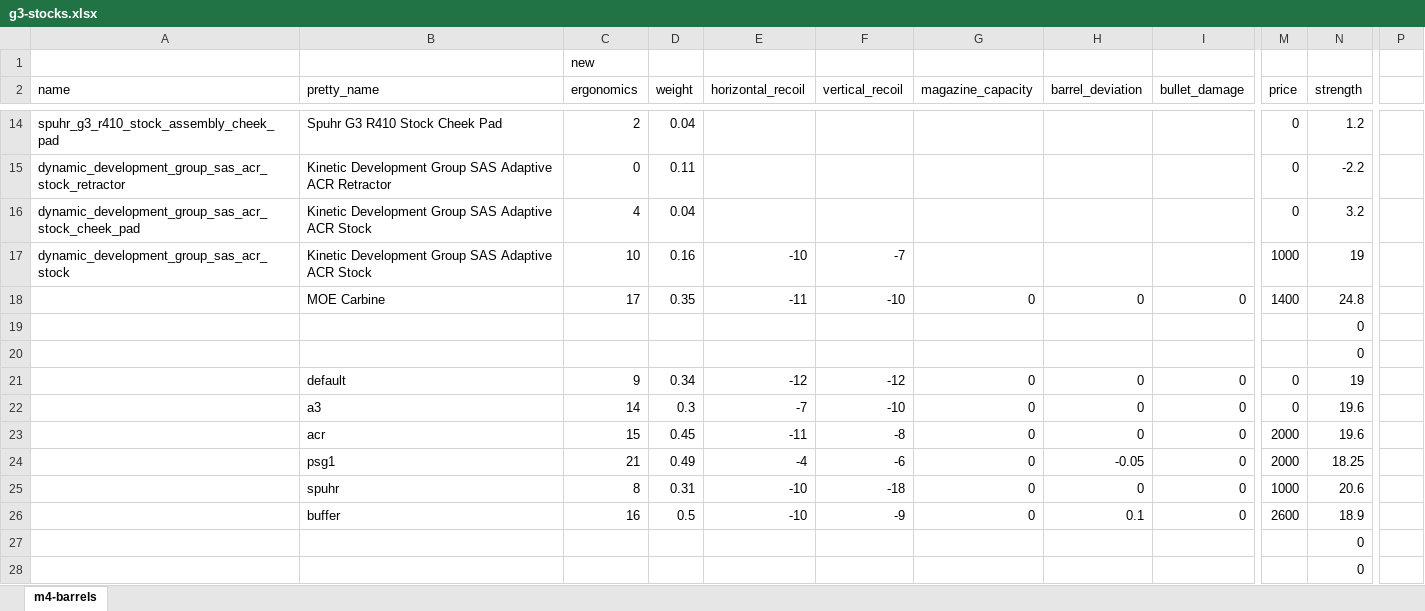
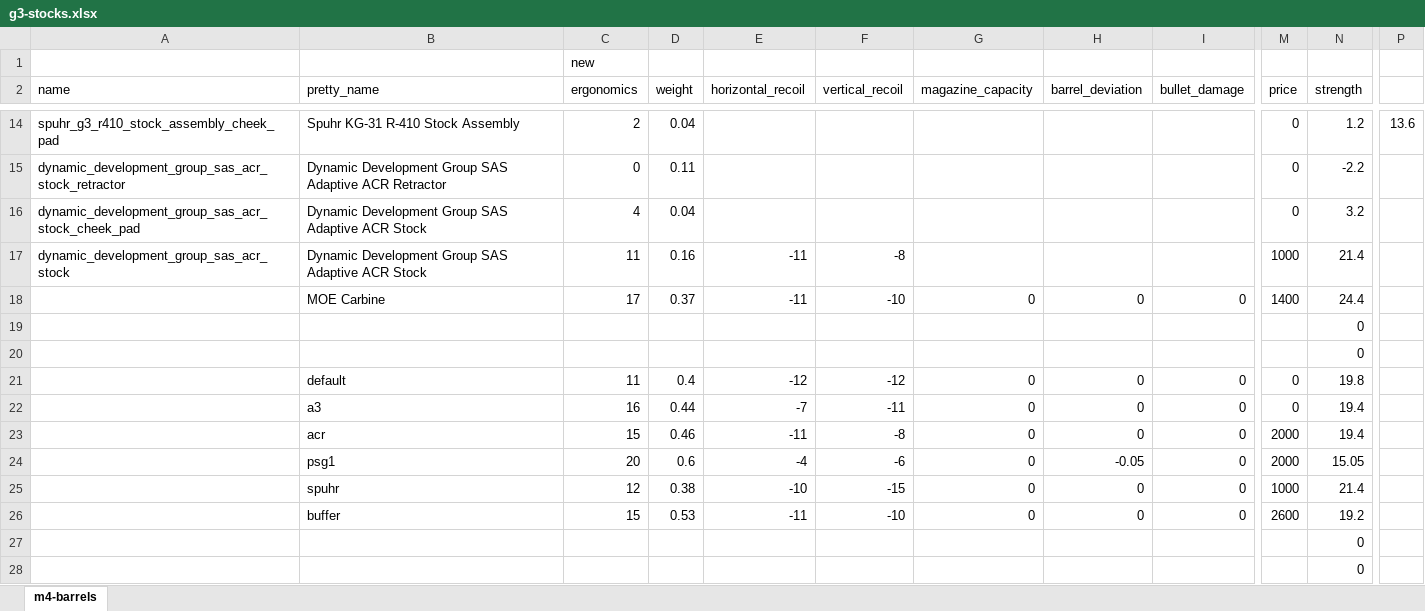
Before and after one commit to recoil-group/deadline-balancing, an Excel workbook: changes/g3-stocks.xlsx, sheet m4-barrels, drawn as a sheet; only a part is shown, gaps mark what is left out; values as stored, in another font and other column widths than the file's, no borders; the diff covers the shown part only; the diff names each change by its address in the sheet, - before the commit and + after, or states it on an @@ line.

Commit message:
update g3 stocks, scar stocks, move weight from g3 lowers

```diff
--- a/changes/g3-stocks.xlsx (sheet m4-barrels)
+++ b/changes/g3-stocks.xlsx (sheet m4-barrels)
-B14 (pretty_name): Spuhr G3 R410 Stock Cheek Pad
+B14 (pretty_name): Spuhr KG-31 R-410 Stock Assembly
-P14: (empty)
+P14: 13.6
-B15 (pretty_name): Kinetic Development Group…
+B15 (pretty_name): Dynamic Development Group…
-B16:B17 (pretty_name): Kinetic Development Group…
+B16:B17 (pretty_name): Dynamic Development Group…
-C17 (ergonomics): 10
+C17 (ergonomics): 11
-E17 (horizontal_recoil): -10
+E17 (horizontal_recoil): -11
-F17 (vertical_recoil): -7
+F17 (vertical_recoil): -8
-N17 (strength): 19
+N17 (strength): 21.4
-D18 (weight): 0.35
+D18 (weight): 0.37
-N18 (strength): 24.8
+N18 (strength): 24.4
-C21 (ergonomics): 9
+C21 (ergonomics): 11
-D21 (weight): 0.34
+D21 (weight): 0.4
-N21 (strength): 19
+N21 (strength): 19.8
-C22 (ergonomics): 14
+C22 (ergonomics): 16
-D22 (weight): 0.3
+D22 (weight): 0.44
-F22 (vertical_recoil): -10
+F22 (vertical_recoil): -11
-N22:N23 (strength): 19.6
+N22:N23 (strength): 19.4
-D23 (weight): 0.45
+D23 (weight): 0.46
-C24 (ergonomics): 21
+C24 (ergonomics): 20
-D24 (weight): 0.49
+D24 (weight): 0.6
-N24 (strength): 18.25
+N24 (strength): 15.05
-C25 (ergonomics): 8
+C25 (ergonomics): 12
-D25 (weight): 0.31
+D25 (weight): 0.38
-F25 (vertical_recoil): -18
+F25 (vertical_recoil): -15
-N25 (strength): 20.6
+N25 (strength): 21.4
-C26 (ergonomics): 16
+C26 (ergonomics): 15
-D26 (weight): 0.5
+D26 (weight): 0.53
-E26 (horizontal_recoil): -10
+E26 (horizontal_recoil): -11
-F26 (vertical_recoil): -9
+F26 (vertical_recoil): -10
-H26 (barrel_deviation): 0.1
+H26 (barrel_deviation): 0
-N26 (strength): 18.9
+N26 (strength): 19.2
```
Also changed, not shown: 2 added rows, 2 removed rows and 28 edited cells elsewhere in this sheet, changes/scar-stocks.xlsx, 2 other files.
